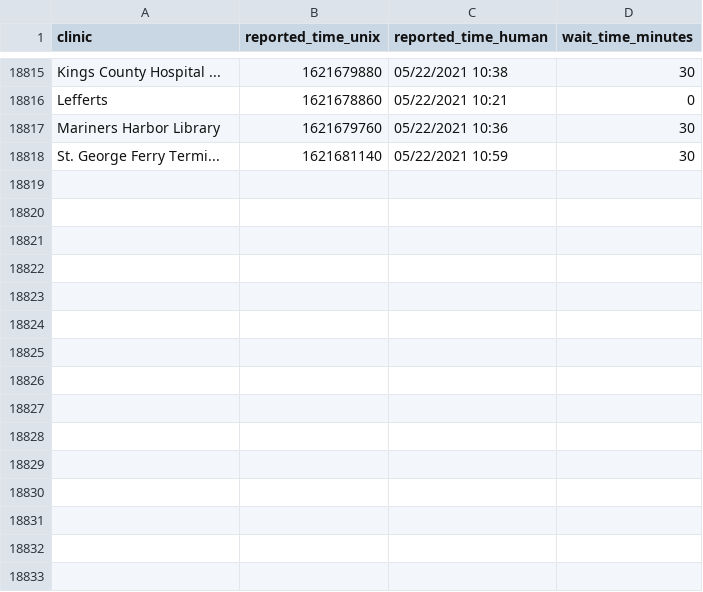
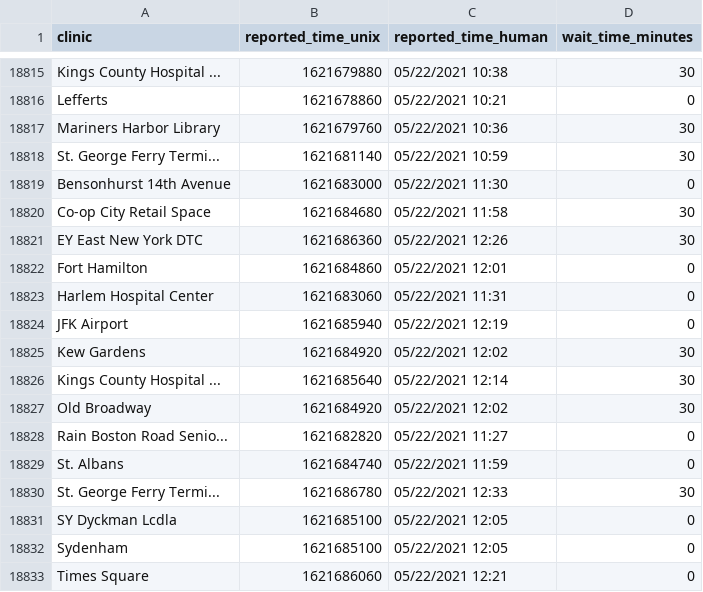
Before and after one commit to astoria-tech/nyc-covid19-testing-wait-times, a CSV file: wait-times.csv, drawn as a sheet; only a part is shown, gaps mark what is left out; the diff names each change by its address in the sheet, - before the commit and + after, or states it on an @@ line.

Commit message:
Latest wait times

```diff
--- a/wait-times.csv
+++ b/wait-times.csv
+row 18819: Bensonhurst 14th Avenue | 1621683000 | 05/22/2021 11:30 | 0
+row 18820: Co-op City Retail Space | 1621684680 | 05/22/2021 11:58 | 30
+row 18821: EY East New York DTC | 1621686360 | 05/22/2021 12:26 | 30
+row 18822: Fort Hamilton | 1621684860 | 05/22/2021 12:01 | 0
+row 18823: Harlem Hospital Center | 1621683060 | 05/22/2021 11:31 | 0
+row 18824: JFK Airport | 1621685940 | 05/22/2021 12:19 | 0
+row 18825: Kew Gardens | 1621684920 | 05/22/2021 12:02 | 30
+row 18826: Kings County Hospital ... | 1621685640 | 05/22/2021 12:14 | 30
+row 18827: Old Broadway | 1621684920 | 05/22/2021 12:02 | 30
+row 18828: Rain Boston Road Senio... | 1621682820 | 05/22/2021 11:27 | 0
+row 18829: St. Albans | 1621684740 | 05/22/2021 11:59 | 0
+row 18830: St. George Ferry Termi... | 1621686780 | 05/22/2021 12:33 | 30
+row 18831: SY Dyckman Lcdla | 1621685100 | 05/22/2021 12:05 | 0
+row 18832: Sydenham | 1621685100 | 05/22/2021 12:05 | 0
+row 18833: Times Square | 1621686060 | 05/22/2021 12:21 | 0
```
